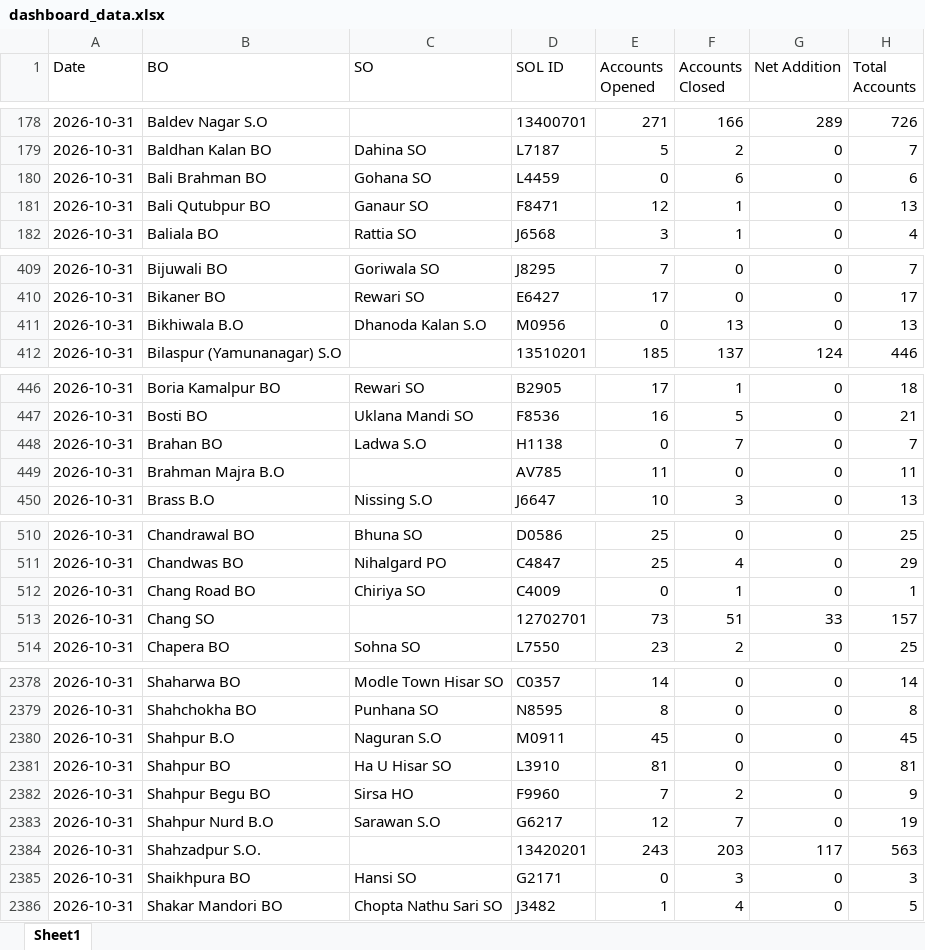
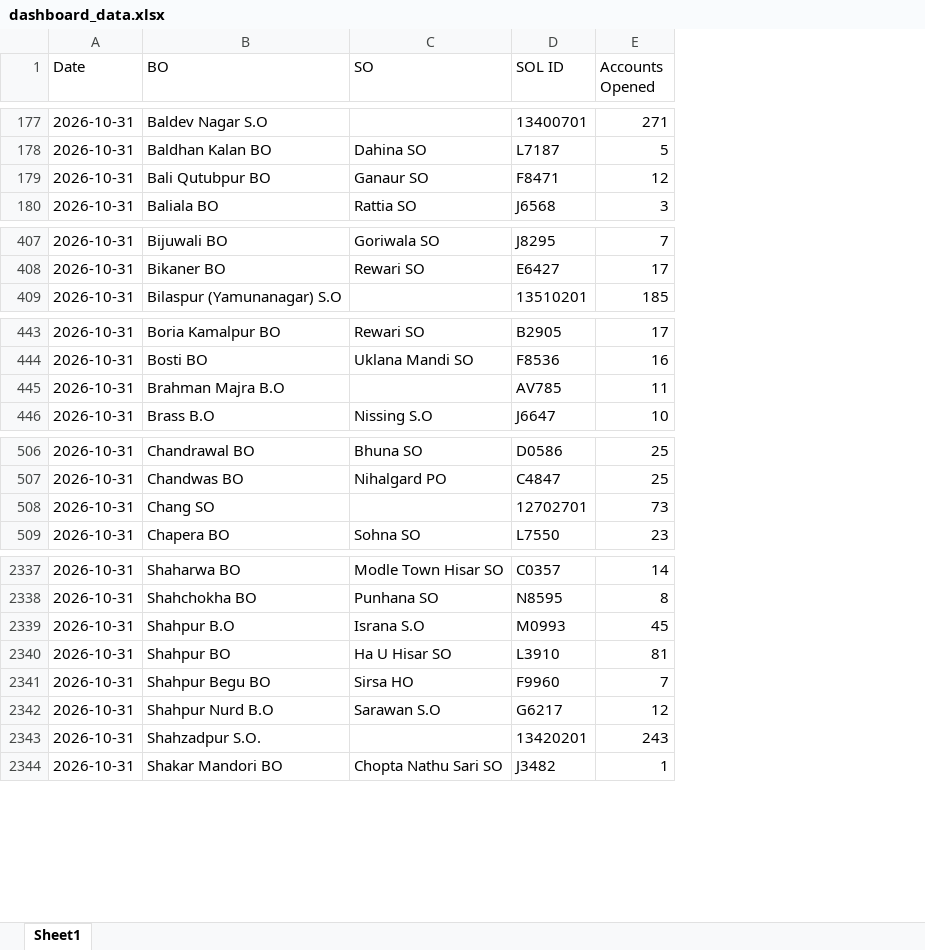
Before and after one commit to vcharyanaco-tech/BO-dashboard, an Excel workbook: data/dashboard_data.xlsx, sheet Sheet1, drawn as a sheet; only a part is shown, gaps mark what is left out; values as stored, in another font and other column widths than the file's, no borders; removed rows and columns are numbered as before the commit, all else as after; the diff covers the shown part only; the diff names each change by its address in the sheet, - before the commit and + after, or states it on an @@ line.

```diff
--- a/data/dashboard_data.xlsx (sheet Sheet1)
+++ b/data/dashboard_data.xlsx (sheet Sheet1)
-column F (Accounts Closed), rows 178-179: 166 | 2; rows 181-182: 1 | 1; rows 409-410: 0 | 0; row 412: 137; rows 446-447: 1 | 5; rows 449-450: 0 | 3; rows 510-511: 0 | 4; rows 513-514: 51 | 2; rows 2378-2384: 0 | 0 | 0 | 0 | 2 | 7 | 203; row 2386: 4
-column G (Net Addition), rows 178-179: 289 | 0; rows 181-182: 0 | 0; rows 409-410: 0 | 0; row 412: 124; rows 446-447: 0 | 0; rows 449-450: 0 | 0; rows 510-511: 0 | 0; rows 513-514: 33 | 0; rows 2378-2384: 0 | 0 | 0 | 0 | 0 | 0 | 117; row 2386: 0
-column H (Total Accounts), rows 178-179: 726 | 7; rows 181-182: 13 | 4; rows 409-410: 7 | 17; row 412: 446; rows 446-447: 18 | 21; rows 449-450: 11 | 13; rows 510-511: 25 | 29; rows 513-514: 157 | 25; rows 2378-2384: 14 | 8 | 45 | 81 | 9 | 19 | 563; row 2386: 5
-row 180: 2026-10-31 | Bali Brahman BO | Gohana SO | L4459 | 0 | 6 | 0 | 6
-row 411: 2026-10-31 | Bikhiwala B.O | Dhanoda Kalan S.O | M0956 | 0 | 13 | 0 | 13
-row 448: 2026-10-31 | Brahan BO | Ladwa S.O | H1138 | 0 | 7 | 0 | 7
-row 512: 2026-10-31 | Chang Road BO | Chiriya SO | C4009 | 0 | 1 | 0 | 1
-C2339 (SO): Naguran S.O
+C2339 (SO): Israna S.O
-D2339 (SOL ID): M0911
+D2339 (SOL ID): M0993
-row 2385: 2026-10-31 | Shaikhpura BO | Hansi SO | G2171 | 0 | 3 | 0 | 3
```
Also changed, not shown: 42 removed rows and 8 edited cells elsewhere in this sheet, data/exports/accounts_opened_merged.xlsx, 8 other files.
